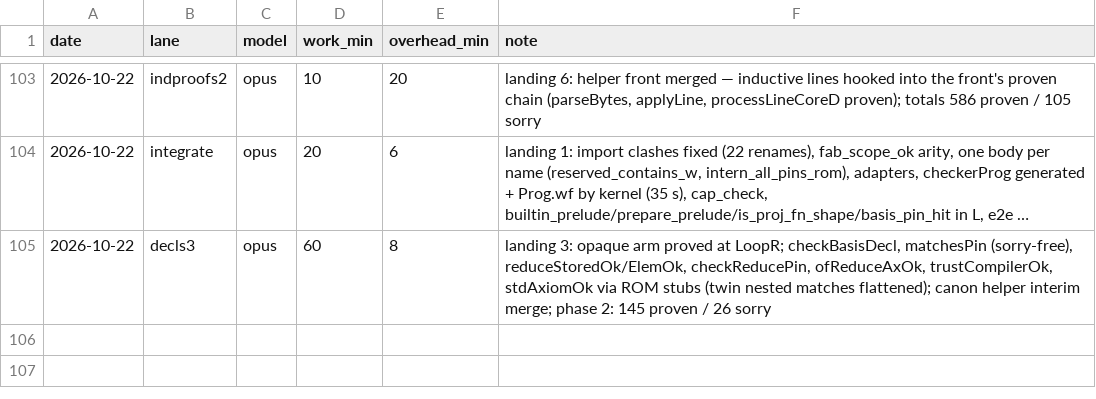
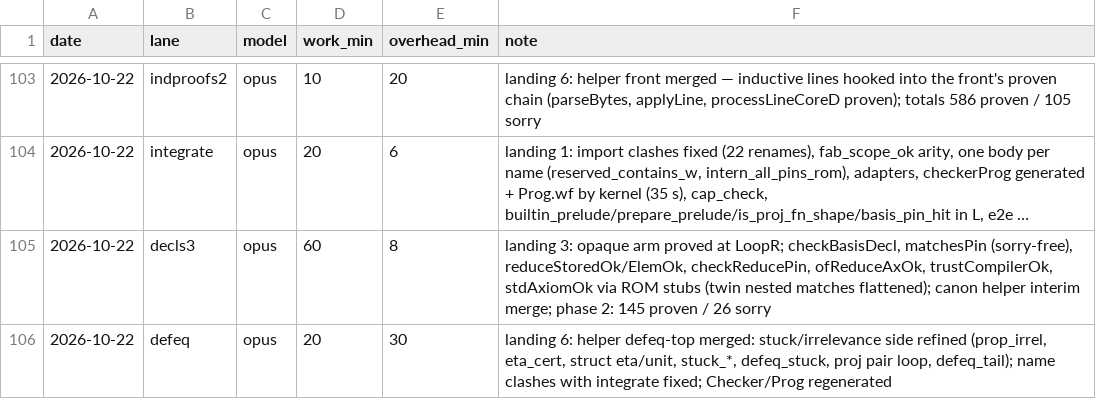
Before and after one commit to leanprover/con-agua, a CSV file: docs/velocity.csv, drawn as a sheet; only a part is shown, gaps mark what is left out; long unchanged cells end in …; the diff names each change by its address in the sheet, - before the commit and + after, or states it on an @@ line.

```diff
--- a/docs/velocity.csv
+++ b/docs/velocity.csv
+row 106: 2026-10-22 | defeq | opus | 20 | 30 | landing 6: helper defeq-top merged: stuck/irrelevance side refined (prop_irrel, eta_cert, struct eta/unit, stuck_*, defeq_stuck, proj pair loop, defeq_tail); name clashes with integrate fixed; Checker/Prog regenerated
```
Also changed, not shown: 10 other files.
